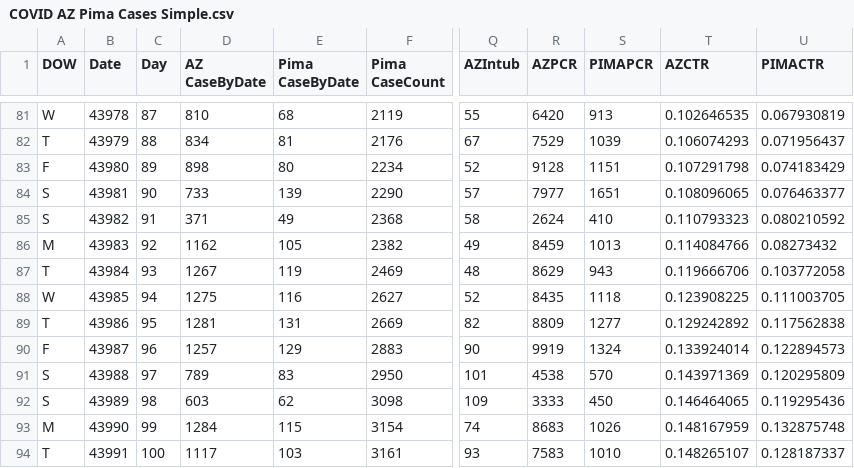
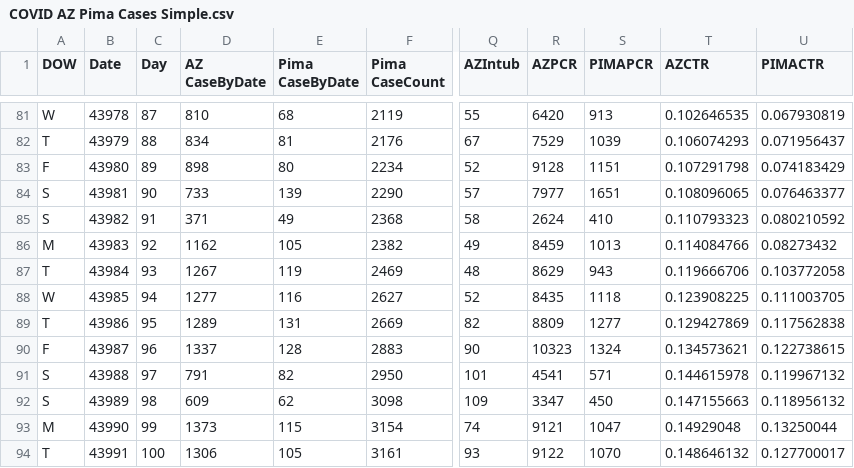
Before and after one commit to ktan2/azcovidgraphs, a CSV file: COVID AZ Pima Cases Simple.csv, drawn as a sheet; only a part is shown, gaps mark what is left out; the diff covers the shown part only; the diff names each change by its address in the sheet, - before the commit and + after, or states it on an @@ line.

Commit message:
Data Update 06.14.20

```diff
--- a/COVID AZ Pima Cases Simple.csv
+++ b/COVID AZ Pima Cases Simple.csv
-D88 (AZ CaseByDate): 1275
+D88 (AZ CaseByDate): 1277
-D89 (AZ CaseByDate): 1281
+D89 (AZ CaseByDate): 1289
-T89 (AZCTR): 0.129242892
+T89 (AZCTR): 0.129427869
-D90 (AZ CaseByDate): 1257
+D90 (AZ CaseByDate): 1337
-E90 (Pima CaseByDate): 129
+E90 (Pima CaseByDate): 128
-R90 (AZPCR): 9919
+R90 (AZPCR): 10323
-T90 (AZCTR): 0.133924014
+T90 (AZCTR): 0.134573621
-U90 (PIMACTR): 0.122894573
+U90 (PIMACTR): 0.122738615
-D91 (AZ CaseByDate): 789
+D91 (AZ CaseByDate): 791
-E91 (Pima CaseByDate): 83
+E91 (Pima CaseByDate): 82
-R91 (AZPCR): 4538
+R91 (AZPCR): 4541
-S91 (PIMAPCR): 570
+S91 (PIMAPCR): 571
-T91 (AZCTR): 0.143971369
+T91 (AZCTR): 0.144615978
-U91 (PIMACTR): 0.120295809
+U91 (PIMACTR): 0.119967132
-D92 (AZ CaseByDate): 603
+D92 (AZ CaseByDate): 609
-R92 (AZPCR): 3333
+R92 (AZPCR): 3347
-T92 (AZCTR): 0.146464065
+T92 (AZCTR): 0.147155663
-U92 (PIMACTR): 0.119295436
+U92 (PIMACTR): 0.118956132
-D93 (AZ CaseByDate): 1284
+D93 (AZ CaseByDate): 1373
-R93 (AZPCR): 8683
+R93 (AZPCR): 9121
-S93 (PIMAPCR): 1026
+S93 (PIMAPCR): 1047
-T93 (AZCTR): 0.148167959
+T93 (AZCTR): 0.14929048
-U93 (PIMACTR): 0.132875748
+U93 (PIMACTR): 0.13250044
-D94 (AZ CaseByDate): 1117
+D94 (AZ CaseByDate): 1306
-E94 (Pima CaseByDate): 103
+E94 (Pima CaseByDate): 105
-R94 (AZPCR): 7583
+R94 (AZPCR): 9122
-S94 (PIMAPCR): 1010
+S94 (PIMAPCR): 1070
-T94 (AZCTR): 0.148265107
+T94 (AZCTR): 0.148646132
-U94 (PIMACTR): 0.128187337
+U94 (PIMACTR): 0.127700017
```
Also changed, not shown: 1 added row and 25 edited cells elsewhere in this file, 2 other files.
